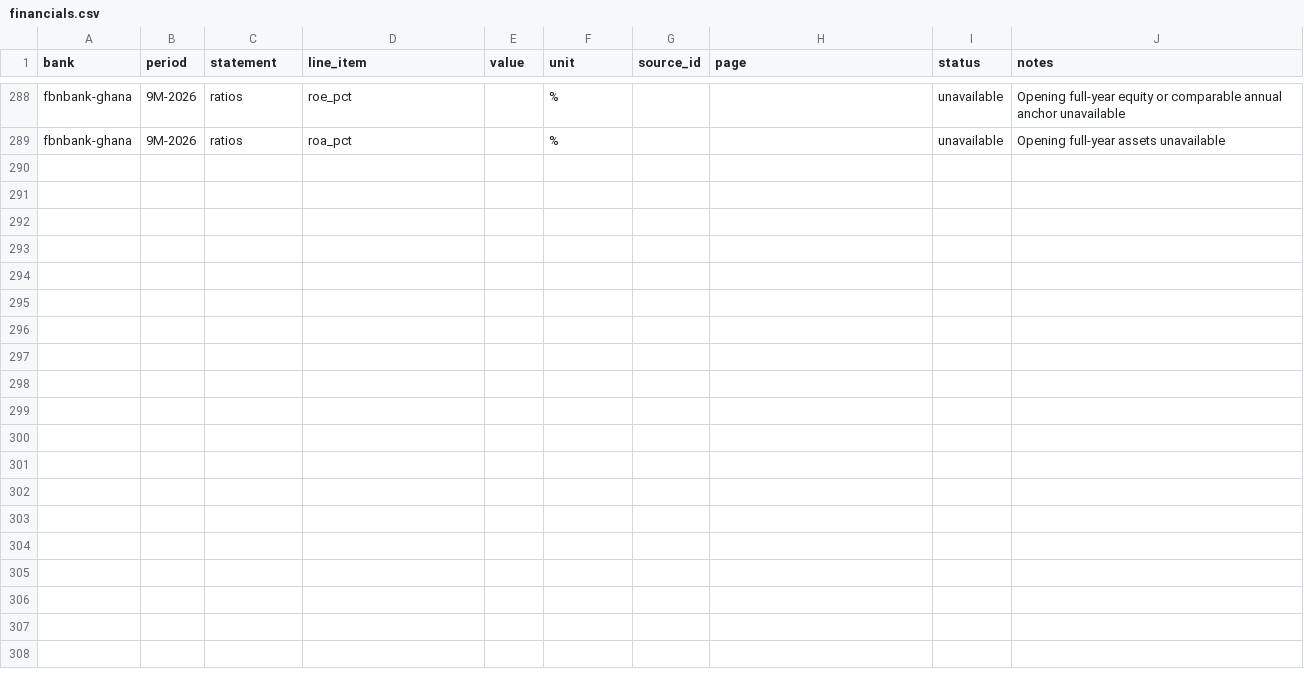
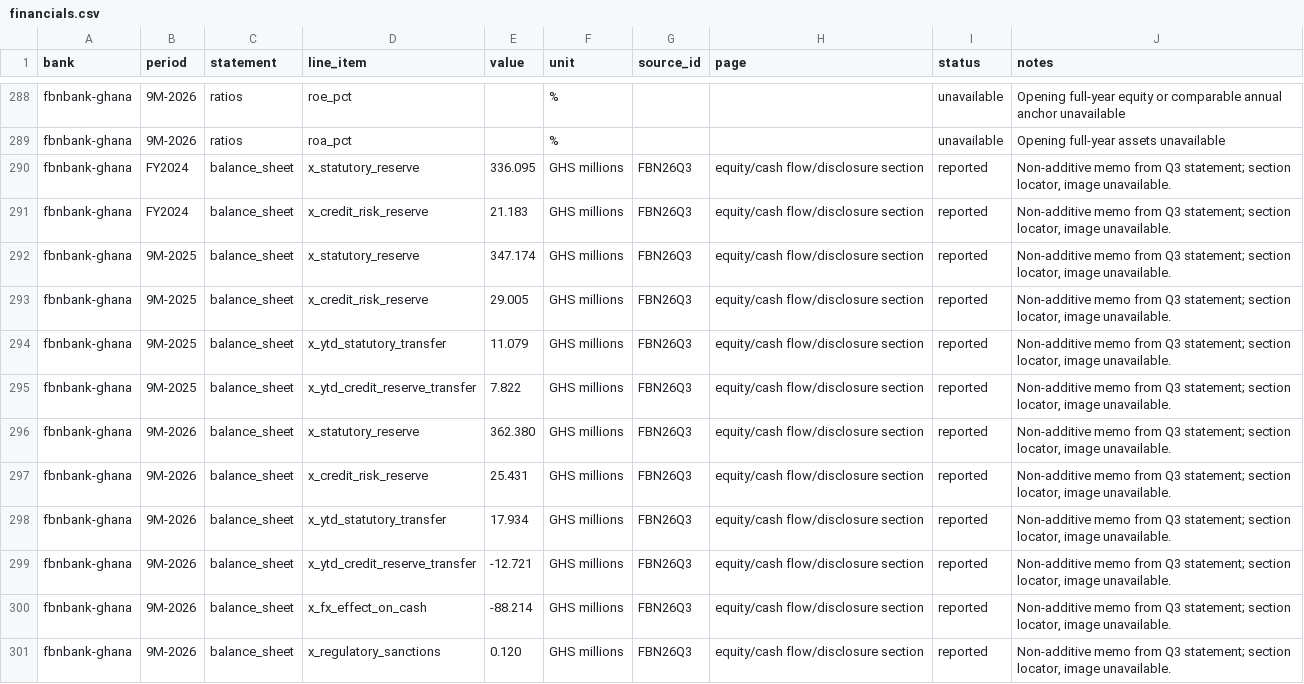
Before and after one commit to hayalows/agentroom, a CSV file: goals/ghana-bank-models/banks/fbnbank-ghana/financials.csv, drawn as a sheet; only a part is shown, gaps mark what is left out; the diff names each change by its address in the sheet, - before the commit and + after, or states it on an @@ line.

Commit message:
codex: build provisional FirstBank Ghana forecast without inventing FY25

```diff
--- a/goals/ghana-bank-models/banks/fbnbank-ghana/financials.csv
+++ b/goals/ghana-bank-models/banks/fbnbank-ghana/financials.csv
+row 290: fbnbank-ghana | FY2024 | balance_sheet | x_statutory_reserve | 336.095 | GHS millions | FBN26Q3 | equity/cash flow/disclosure section | reported | Non-additive memo from Q3 statement; section locator, image unavailable.
+row 291: fbnbank-ghana | FY2024 | balance_sheet | x_credit_risk_reserve | 21.183 | GHS millions | FBN26Q3 | equity/cash flow/disclosure section | reported | Non-additive memo from Q3 statement; section locator, image unavailable.
+row 292: fbnbank-ghana | 9M-2025 | balance_sheet | x_statutory_reserve | 347.174 | GHS millions | FBN26Q3 | equity/cash flow/disclosure section | reported | Non-additive memo from Q3 statement; section locator, image unavailable.
+row 293: fbnbank-ghana | 9M-2025 | balance_sheet | x_credit_risk_reserve | 29.005 | GHS millions | FBN26Q3 | equity/cash flow/disclosure section | reported | Non-additive memo from Q3 statement; section locator, image unavailable.
+row 294: fbnbank-ghana | 9M-2025 | balance_sheet | x_ytd_statutory_transfer | 11.079 | GHS millions | FBN26Q3 | equity/cash flow/disclosure section | reported | Non-additive memo from Q3 statement; section locator, image unavailable.
+row 295: fbnbank-ghana | 9M-2025 | balance_sheet | x_ytd_credit_reserve_transfer | 7.822 | GHS millions | FBN26Q3 | equity/cash flow/disclosure section | reported | Non-additive memo from Q3 statement; section locator, image unavailable.
+row 296: fbnbank-ghana | 9M-2026 | balance_sheet | x_statutory_reserve | 362.380 | GHS millions | FBN26Q3 | equity/cash flow/disclosure section | reported | Non-additive memo from Q3 statement; section locator, image unavailable.
+row 297: fbnbank-ghana | 9M-2026 | balance_sheet | x_credit_risk_reserve | 25.431 | GHS millions | FBN26Q3 | equity/cash flow/disclosure section | reported | Non-additive memo from Q3 statement; section locator, image unavailable.
+row 298: fbnbank-ghana | 9M-2026 | balance_sheet | x_ytd_statutory_transfer | 17.934 | GHS millions | FBN26Q3 | equity/cash flow/disclosure section | reported | Non-additive memo from Q3 statement; section locator, image unavailable.
+row 299: fbnbank-ghana | 9M-2026 | balance_sheet | x_ytd_credit_reserve_transfer | -12.721 | GHS millions | FBN26Q3 | equity/cash flow/disclosure section | reported | Non-additive memo from Q3 statement; section locator, image unavailable.
+row 300: fbnbank-ghana | 9M-2026 | balance_sheet | x_fx_effect_on_cash | -88.214 | GHS millions | FBN26Q3 | equity/cash flow/disclosure section | reported | Non-additive memo from Q3 statement; section locator, image unavailable.
+row 301: fbnbank-ghana | 9M-2026 | balance_sheet | x_regulatory_sanctions | 0.120 | GHS millions | FBN26Q3 | equity/cash flow/disclosure section | reported | Non-additive memo from Q3 statement; section locator, image unavailable.
```
Also changed, not shown: 7 other files.
